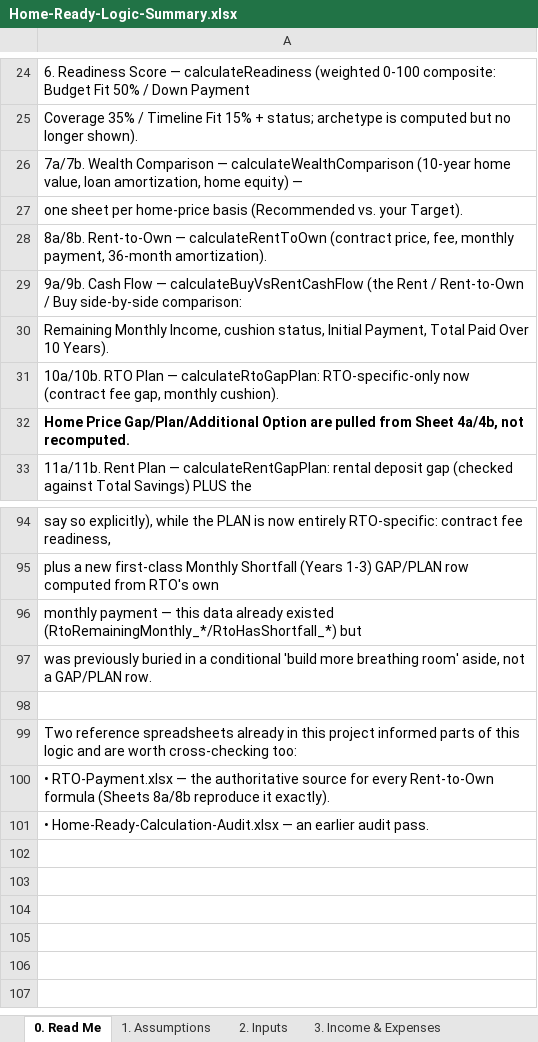
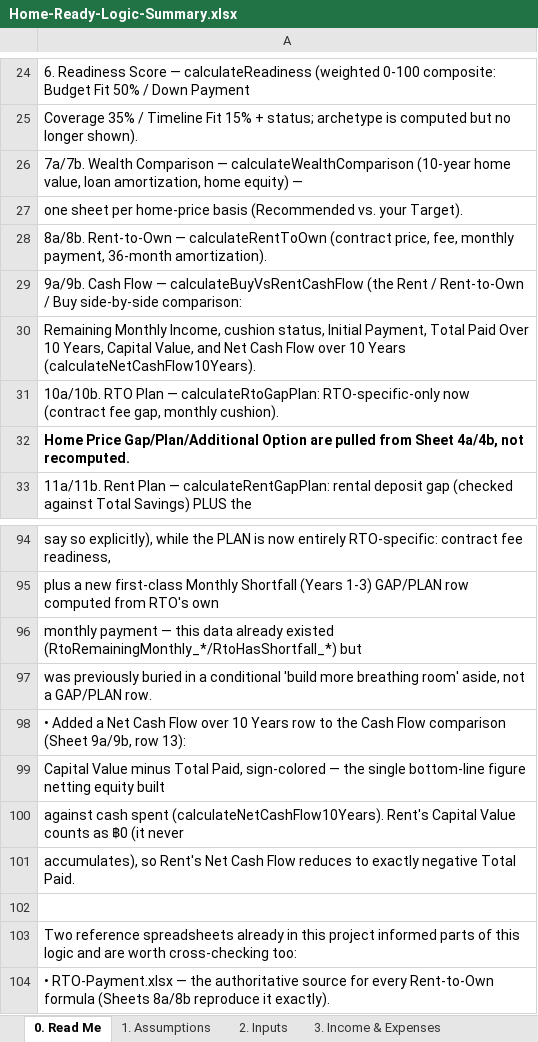
Before and after one commit to bnbeny/home-fit-test, an Excel workbook: Home-Ready-Logic-Summary.xlsx, sheet 0. Read Me, drawn as a sheet; only a part is shown, gaps mark what is left out; the shorter side is filled out with more unchanged rows; values as stored, in another font and other column widths than the file's, no borders; the diff names each change by its address in the sheet, - before the commit and + after, or states it on an @@ line.

```diff
--- a/Home-Ready-Logic-Summary.xlsx (sheet 0. Read Me)
+++ b/Home-Ready-Logic-Summary.xlsx (sheet 0. Read Me)
-A30: …Over 10 Years).
+A30: …Over 10 Years, Capital Value, and Net Cash Flow over 10 Years (calculateNetCashFlow10Years).
+row 98: • Added a Net Cash Flow over 10 Years row to the Cash Flow comparison (Sheet 9a/9b, row 13):
+row 99: Capital Value minus Total Paid, sign-colored — the single bottom-line figure netting equity built
+row 100: against cash spent (calculateNetCashFlow10Years). Rent's Capital Value counts as ฿0 (it never
+row 101: accumulates), so Rent's Net Cash Flow reduces to exactly negative Total Paid.
```
Also changed, not shown: sheet 9a. Cash Flow — Recommended, sheet 9b. Cash Flow — Target Price, 7 other files.
